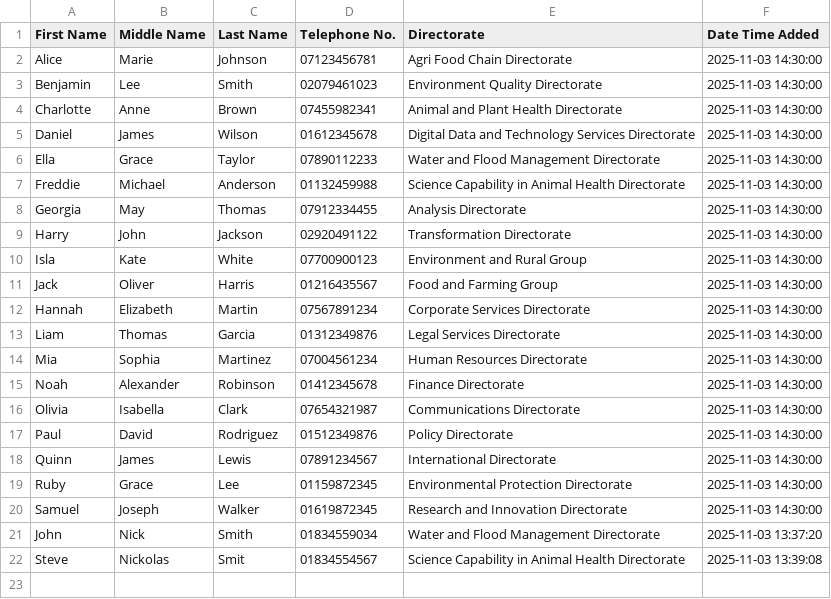
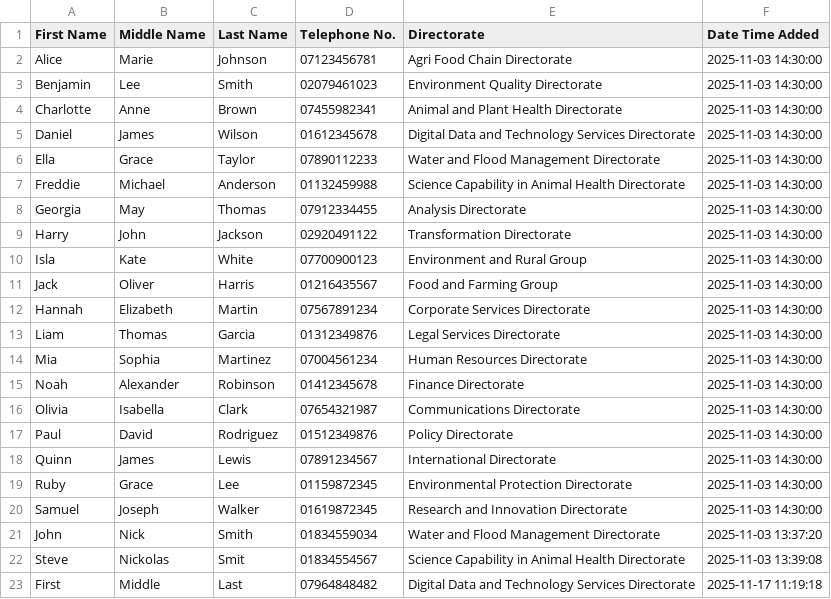
Before and after one commit to Tomasz5792/Intensive-Foundations-of-Computer-Science-and-Programming-2-Summative-Assignment, a CSV file: table_data.csv, drawn as a sheet.

```diff
--- a/table_data.csv
+++ b/table_data.csv
@@ -22 +22,2 @@ John,Nick,Smith,01834559034,Water and Flood Management Directorate,2025-11-03 13
 Steve,Nickolas,Smit,01834554567,Science Capability in Animal Health Directorate,2025-11-03 13:39:08
+First,Middle,Last,07964848482,Digital Data and Technology Services Directorate,2025-11-17 11:19:18
```
Also changed, not shown: 3 other files.
